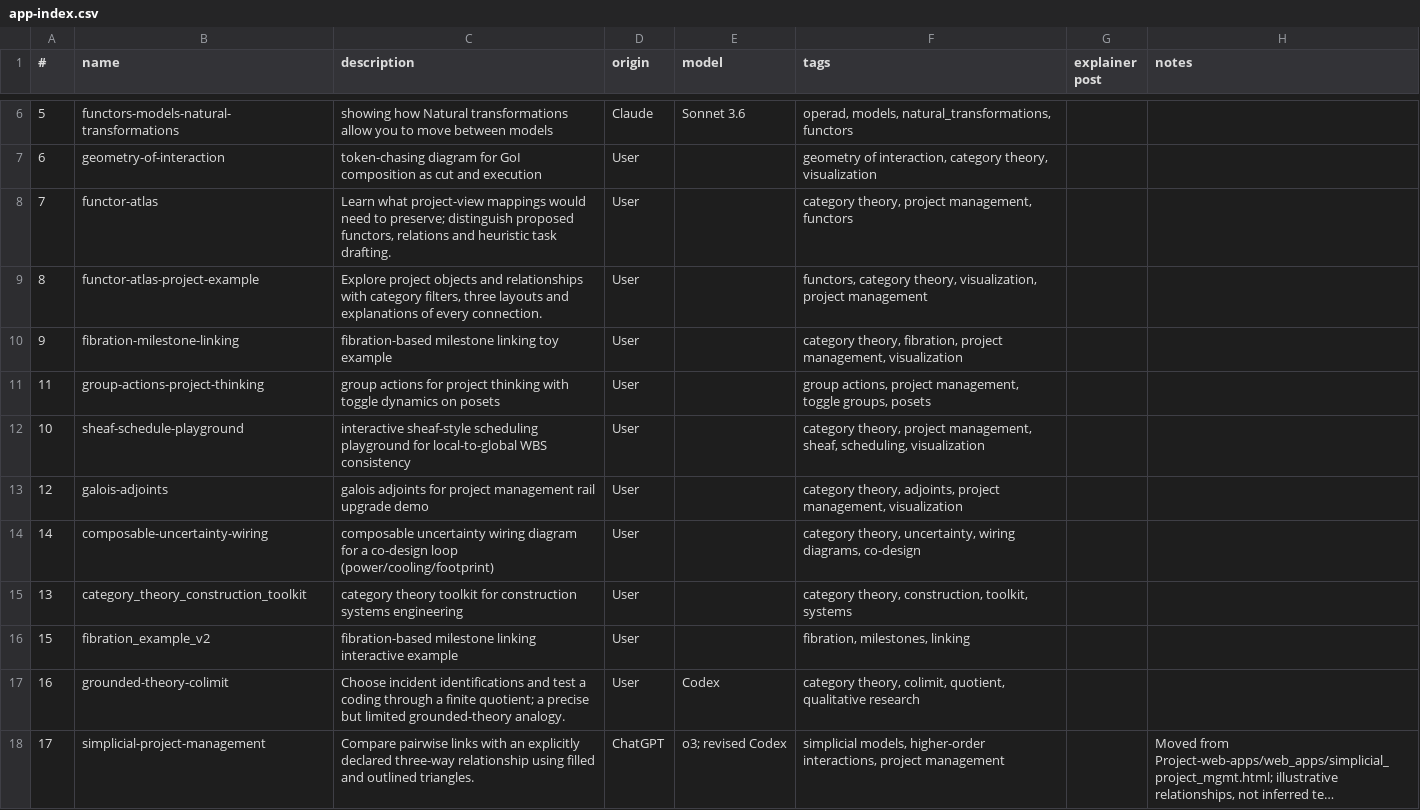
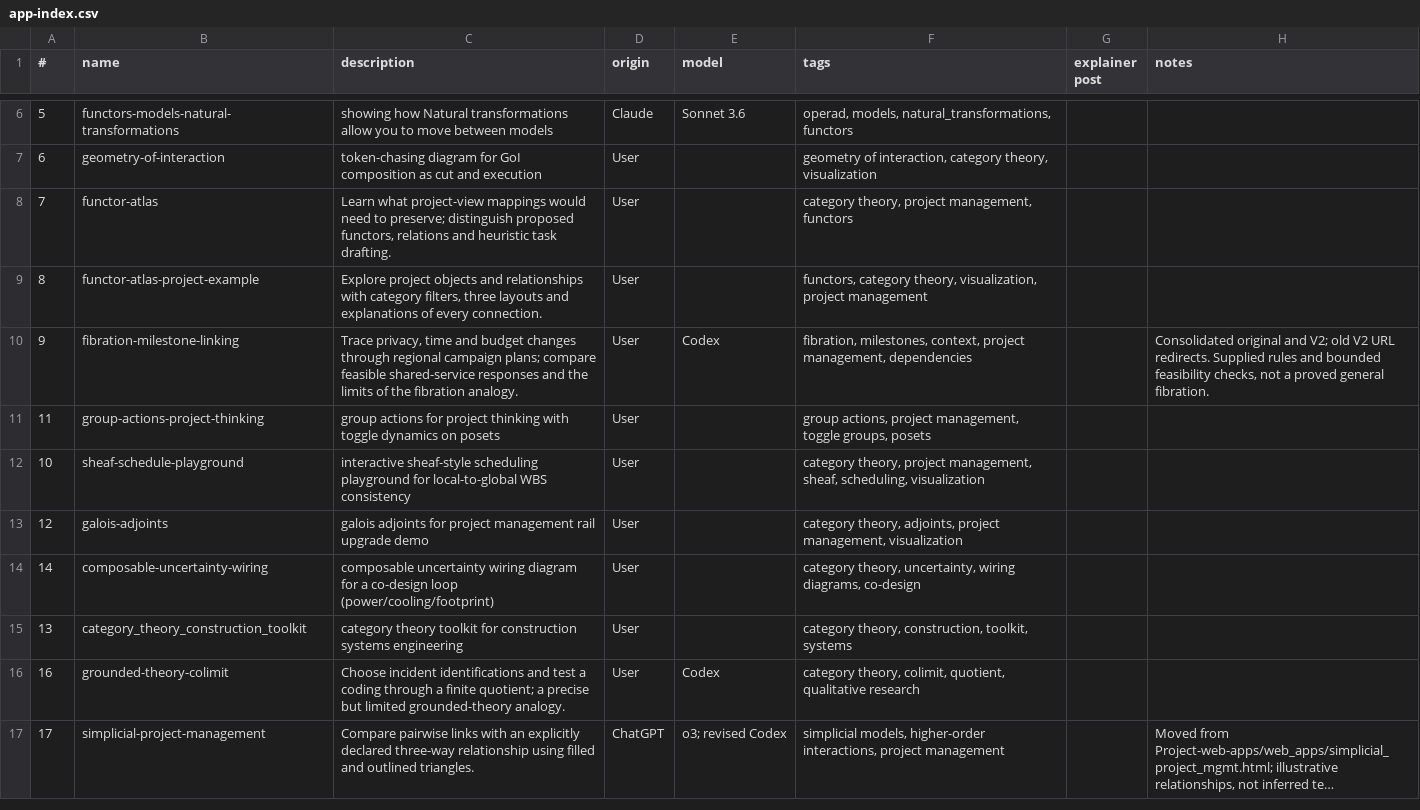
Before and after one commit to lawrencerowland/functors-for_projects, a CSV file: app-index.csv, drawn as a sheet; only a part is shown, gaps mark what is left out; long unchanged cells end in ….

Commit message:
Consolidate milestone explorer with explicit context decisions and checked consequences

```diff
--- a/app-index.csv
+++ b/app-index.csv
@@ -9,3 +9,3 @@
 8,functor-atlas-project-example,"Explore project objects and relationships with category filters, three layouts and explanations of every connection.",User,,"functors, category theory, visualization, project management",,
-9,fibration-milestone-linking,fibration-based milestone linking toy example,User,,"category theory, fibration, project management, visualization",,
+9,fibration-milestone-linking,"Trace privacy, time and budget changes through regional campaign plans; compare feasible shared-service responses and the limits of the fibration analogy.",User,Codex,"fibration, milestones, context, project management, dependencies",,"Consolidated original and V2; old V2 URL redirects. Supplied rules and bounded feasibility checks, not a proved general fibration."
 11,group-actions-project-thinking,group actions for project thinking with toggle dynamics on posets,User,,"group actions, project management, toggle groups, posets",,
@@ -15,3 +15,2 @@
 13,category_theory_construction_toolkit,category theory toolkit for construction systems engineering,User,,"category theory, construction, toolkit, systems",,
-15,fibration_example_v2,fibration-based milestone linking interactive example,User,,"fibration, milestones, linking",,
 16,grounded-theory-colimit,Choose incident identifications and test a coding through a finite quotient; a precise but limited grounded-theory analogy.,User,Codex,"category theory, colimit, quotient, qualitative research",,
```
Also changed, not shown: 10 other files.
